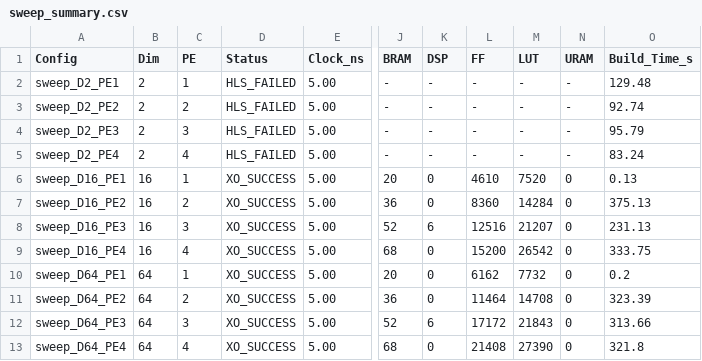
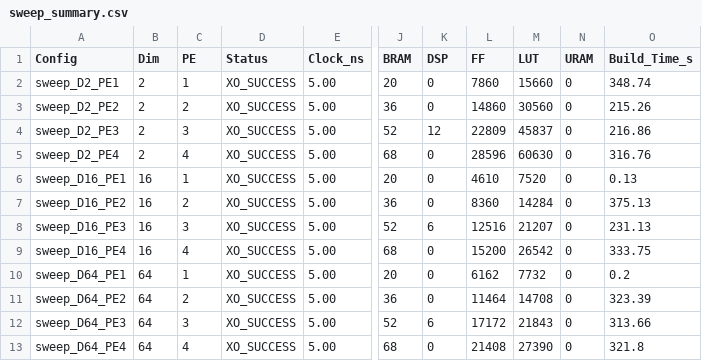
Before and after one commit to dchan-cmu/CHIP-KNN-643, a CSV file: sweeps/sweep_summary.csv, drawn as a sheet; only a part is shown, gaps mark what is left out; the diff names each change by its address in the sheet, - before the commit and + after, or states it on an @@ line.

```diff
--- a/sweeps/sweep_summary.csv
+++ b/sweeps/sweep_summary.csv
-D2:D5 (Status): HLS_FAILED
+D2:D5 (Status): XO_SUCCESS
-J2 (BRAM): -
+J2 (BRAM): 20
-K2:K3 (DSP): -
+K2:K3 (DSP): 0
-L2 (FF): -
+L2 (FF): 7860
-M2 (LUT): -
+M2 (LUT): 15660
-N2:N5 (URAM): -
+N2:N5 (URAM): 0
-O2 (Build_Time_s): 129.48
+O2 (Build_Time_s): 348.74
-J3 (BRAM): -
+J3 (BRAM): 36
-L3 (FF): -
+L3 (FF): 14860
-M3 (LUT): -
+M3 (LUT): 30560
-O3 (Build_Time_s): 92.74
+O3 (Build_Time_s): 215.26
-J4 (BRAM): -
+J4 (BRAM): 52
-K4 (DSP): -
+K4 (DSP): 12
-L4 (FF): -
+L4 (FF): 22809
-M4 (LUT): -
+M4 (LUT): 45837
-O4 (Build_Time_s): 95.79
+O4 (Build_Time_s): 216.86
-J5 (BRAM): -
+J5 (BRAM): 68
-K5 (DSP): -
+K5 (DSP): 0
-L5 (FF): -
+L5 (FF): 28596
-M5 (LUT): -
+M5 (LUT): 60630
-O5 (Build_Time_s): 83.24
+O5 (Build_Time_s): 316.76
```
Also changed, not shown: 13 other files.
